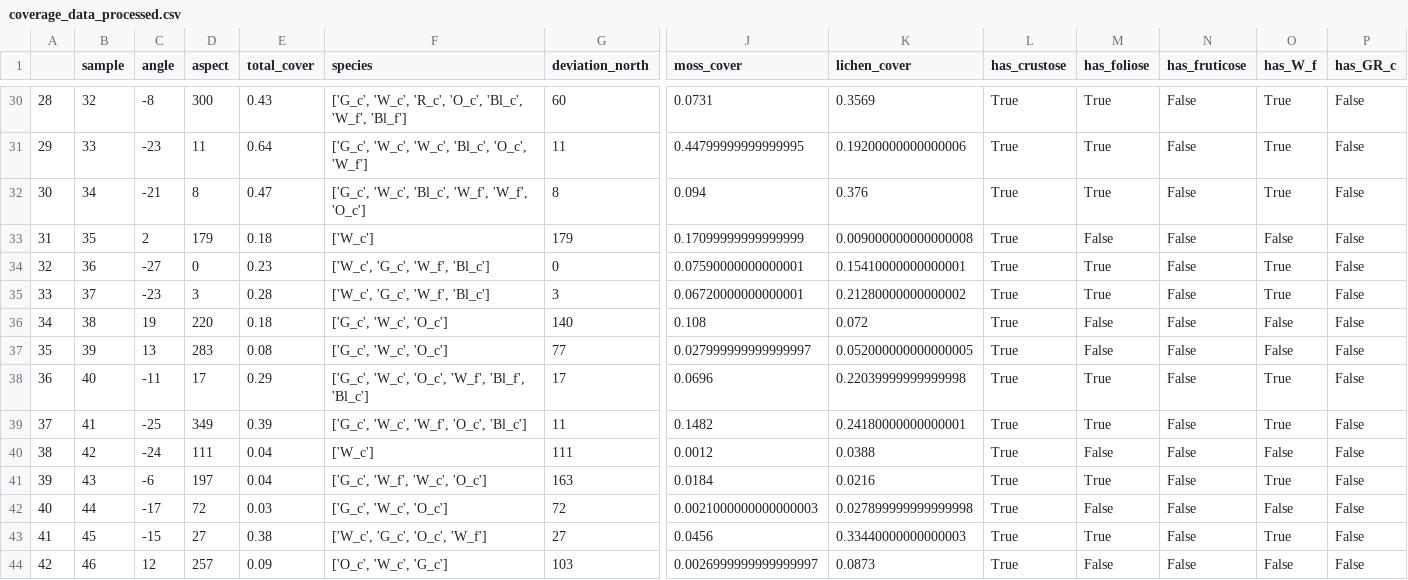
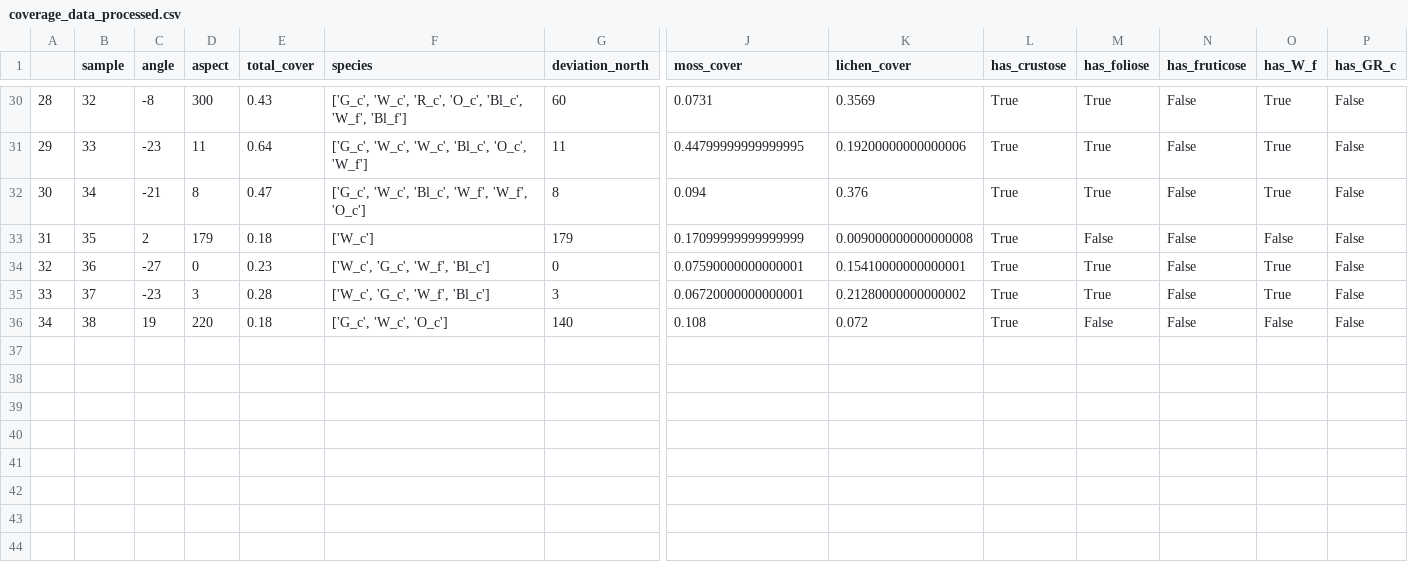
Before and after one commit to Sari-Parvillers/Vulnerable-Earth-TW1-2025, a CSV file: data/processed_data/coverage_data_processed.csv, drawn as a sheet; only a part is shown, gaps mark what is left out; rows hold the shown columns only; the diff names each change by its address in the sheet, - before the commit and + after, or states it on an @@ line.

Commit message:
more data exploration on variance, science babyyyyy

```diff
--- a/data/processed_data/coverage_data_processed.csv
+++ b/data/processed_data/coverage_data_processed.csv
-row 37: 35 | 39 | 13 | 283 | 0.08 | ['G_c', 'W_c', 'O_c'] | 77 | 0.027999999999999997 | 0.052000000000000005 | True | False | False | False | False
-row 38: 36 | 40 | -11 | 17 | 0.29 | ['G_c', 'W_c', 'O_c', 'W_f', 'Bl_f', 'Bl_c'] | 17 | 0.0696 | 0.22039999999999998 | True | True | False | True | False
-row 39: 37 | 41 | -25 | 349 | 0.39 | ['G_c', 'W_c', 'W_f', 'O_c', 'Bl_c'] | 11 | 0.1482 | 0.24180000000000001 | True | True | False | True | False
-row 40: 38 | 42 | -24 | 111 | 0.04 | ['W_c'] | 111 | 0.0012 | 0.0388 | True | False | False | False | False
-row 41: 39 | 43 | -6 | 197 | 0.04 | ['G_c', 'W_f', 'W_c', 'O_c'] | 163 | 0.0184 | 0.0216 | True | True | False | True | False
-row 42: 40 | 44 | -17 | 72 | 0.03 | ['G_c', 'W_c', 'O_c'] | 72 | 0.0021000000000000003 | 0.027899999999999998 | True | False | False | False | False
-row 43: 41 | 45 | -15 | 27 | 0.38 | ['W_c', 'G_c', 'O_c', 'W_f'] | 27 | 0.0456 | 0.33440000000000003 | True | True | False | True | False
-row 44: 42 | 46 | 12 | 257 | 0.09 | ['O_c', 'W_c', 'G_c'] | 103 | 0.0026999999999999997 | 0.0873 | True | False | False | False | False
```
Also changed, not shown: 2 other files.
